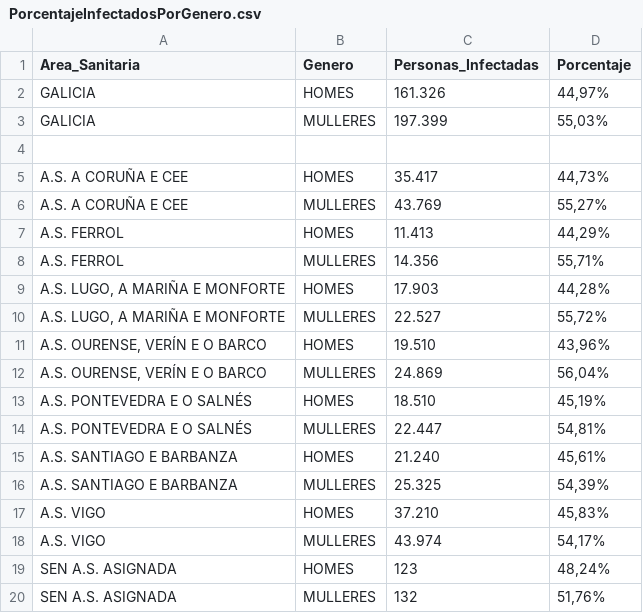
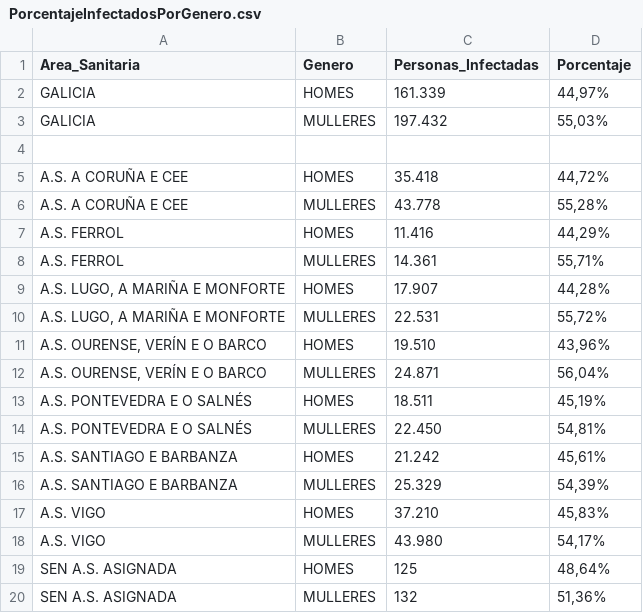
Before and after one commit to jjelosua/sergas-covid19-data, a CSV file: PorcentajeInfectadosPorGenero.csv, drawn as a sheet.

```diff
--- a/PorcentajeInfectadosPorGenero.csv
+++ b/PorcentajeInfectadosPorGenero.csv
@@ -1,20 +1,20 @@
 Area_Sanitaria,Genero,Personas_Infectadas,Porcentaje
-"GALICIA","HOMES","161.326","44,97%"
-"GALICIA","MULLERES","197.399","55,03%"
+"GALICIA","HOMES","161.339","44,97%"
+"GALICIA","MULLERES","197.432","55,03%"
 
-"A.S. A CORUÑA E CEE","HOMES","35.417","44,73%"
-"A.S. A CORUÑA E CEE","MULLERES","43.769","55,27%"
-"A.S. FERROL","HOMES","11.413","44,29%"
-"A.S. FERROL","MULLERES","14.356","55,71%"
-"A.S. LUGO, A MARIÑA E MONFORTE","HOMES","17.903","44,28%"
-"A.S. LUGO, A MARIÑA E MONFORTE","MULLERES","22.527","55,72%"
+"A.S. A CORUÑA E CEE","HOMES","35.418","44,72%"
+"A.S. A CORUÑA E CEE","MULLERES","43.778","55,28%"
+"A.S. FERROL","HOMES","11.416","44,29%"
+"A.S. FERROL","MULLERES","14.361","55,71%"
+"A.S. LUGO, A MARIÑA E MONFORTE","HOMES","17.907","44,28%"
+"A.S. LUGO, A MARIÑA E MONFORTE","MULLERES","22.531","55,72%"
 "A.S. OURENSE, VERÍN E O BARCO","HOMES","19.510","43,96%"
-"A.S. OURENSE, VERÍN E O BARCO","MULLERES","24.869","56,04%"
-"A.S. PONTEVEDRA E O SALNÉS","HOMES","18.510","45,19%"
-"A.S. PONTEVEDRA E O SALNÉS","MULLERES","22.447","54,81%"
-"A.S. SANTIAGO E BARBANZA","HOMES","21.240","45,61%"
-"A.S. SANTIAGO E BARBANZA","MULLERES","25.325","54,39%"
+"A.S. OURENSE, VERÍN E O BARCO","MULLERES","24.871","56,04%"
+"A.S. PONTEVEDRA E O SALNÉS","HOMES","18.511","45,19%"
+"A.S. PONTEVEDRA E O SALNÉS","MULLERES","22.450","54,81%"
+"A.S. SANTIAGO E BARBANZA","HOMES","21.242","45,61%"
+"A.S. SANTIAGO E BARBANZA","MULLERES","25.329","54,39%"
 "A.S. VIGO","HOMES","37.210","45,83%"
-"A.S. VIGO","MULLERES","43.974","54,17%"
-"SEN A.S. ASIGNADA","HOMES","123","48,24%"
-"SEN A.S. ASIGNADA","MULLERES","132","51,76%"
+"A.S. VIGO","MULLERES","43.980","54,17%"
+"SEN A.S. ASIGNADA","HOMES","125","48,64%"
+"SEN A.S. ASIGNADA","MULLERES","132","51,36%"
```
Also changed, not shown: ActivosCuradosFallecidos.csv, OcupacionCamasHospital.csv, 1 other file.
